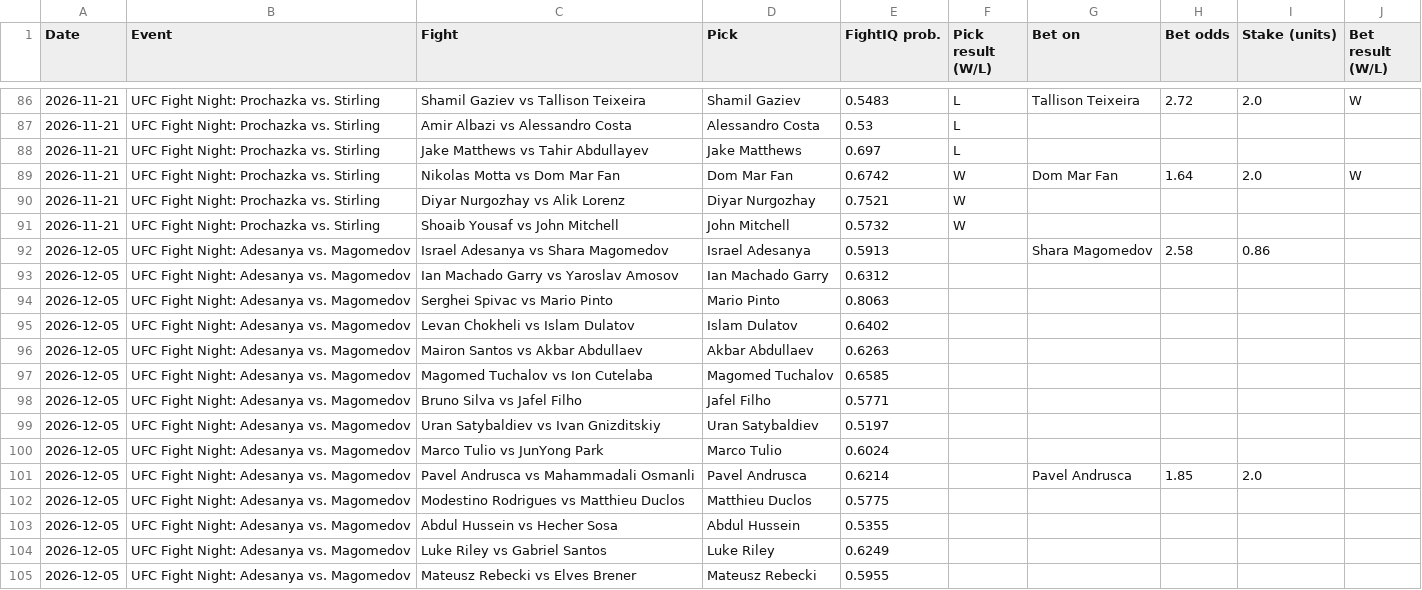
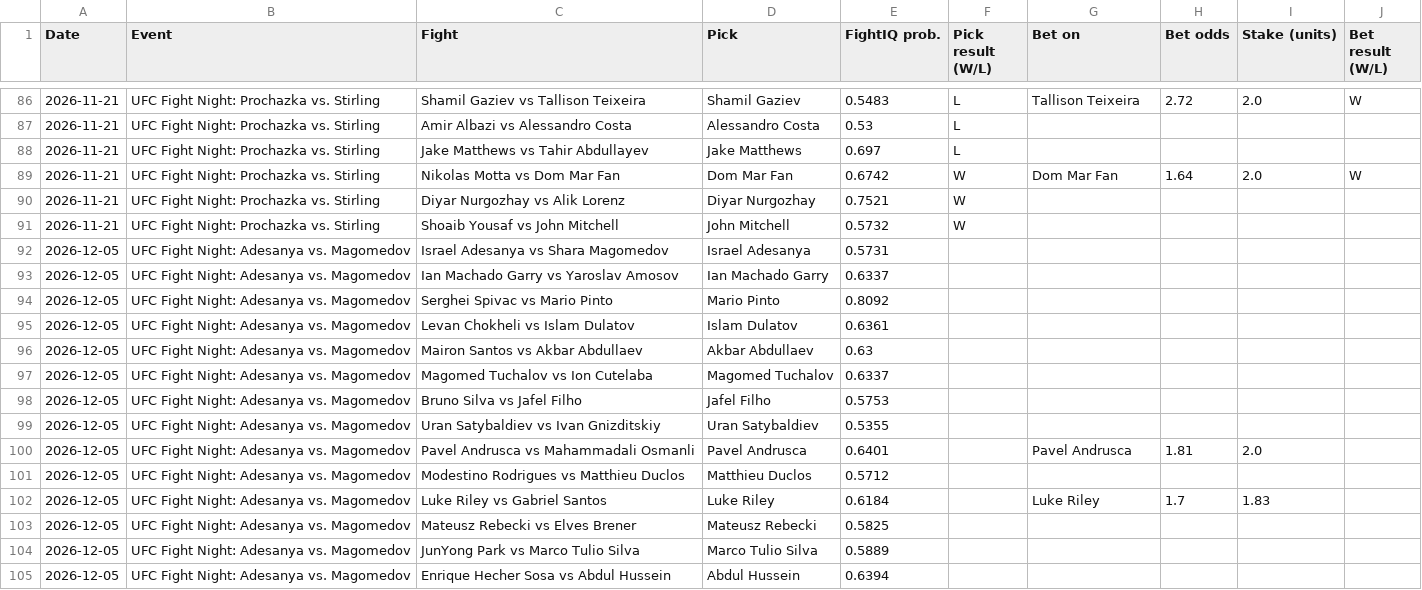
Before and after one commit to johnthewizwe23/FightIQ, a CSV file: site_data/tracking.csv, drawn as a sheet; only a part is shown, gaps mark what is left out.

Commit message:
FightIQ update 2026-11-26 17:48 UTC

```diff
--- a/site_data/tracking.csv
+++ b/site_data/tracking.csv
@@ -91,15 +91,15 @@ Date,Event,Fight,Pick,FightIQ prob.,Pick result (W/L),Bet on,Bet odds,Stake (uni
 2026-11-21,UFC Fight Night: Prochazka vs. Stirling,Shoaib Yousaf vs John Mitchell,John Mitchell,0.5732,W,,,,
-2026-12-05,UFC Fight Night: Adesanya vs. Magomedov,Israel Adesanya vs Shara Magomedov,Israel Adesanya,0.5913,,Shara Magomedov,2.58,0.86,
-2026-12-05,UFC Fight Night: Adesanya vs. Magomedov,Ian Machado Garry vs Yaroslav Amosov,Ian Machado Garry,0.6312,,,,,
-2026-12-05,UFC Fight Night: Adesanya vs. Magomedov,Serghei Spivac vs Mario Pinto,Mario Pinto,0.8063,,,,,
-2026-12-05,UFC Fight Night: Adesanya vs. Magomedov,Levan Chokheli vs Islam Dulatov,Islam Dulatov,0.6402,,,,,
-2026-12-05,UFC Fight Night: Adesanya vs. Magomedov,Mairon Santos vs Akbar Abdullaev,Akbar Abdullaev,0.6263,,,,,
-2026-12-05,UFC Fight Night: Adesanya vs. Magomedov,Magomed Tuchalov vs Ion Cutelaba,Magomed Tuchalov,0.6585,,,,,
-2026-12-05,UFC Fight Night: Adesanya vs. Magomedov,Bruno Silva vs Jafel Filho,Jafel Filho,0.5771,,,,,
-2026-12-05,UFC Fight Night: Adesanya vs. Magomedov,Uran Satybaldiev vs Ivan Gnizditskiy,Uran Satybaldiev,0.5197,,,,,
-2026-12-05,UFC Fight Night: Adesanya vs. Magomedov,Marco Tulio vs JunYong Park,Marco Tulio,0.6024,,,,,
-2026-12-05,UFC Fight Night: Adesanya vs. Magomedov,Pavel Andrusca vs Mahammadali Osmanli,Pavel Andrusca,0.6214,,Pavel Andrusca,1.85,2.0,
-2026-12-05,UFC Fight Night: Adesanya vs. Magomedov,Modestino Rodrigues vs Matthieu Duclos,Matthieu Duclos,0.5775,,,,,
-2026-12-05,UFC Fight Night: Adesanya vs. Magomedov,Abdul Hussein vs Hecher Sosa,Abdul Hussein,0.5355,,,,,
-2026-12-05,UFC Fight Night: Adesanya vs. Magomedov,Luke Riley vs Gabriel Santos,Luke Riley,0.6249,,,,,
-2026-12-05,UFC Fight Night: Adesanya vs. Magomedov,Mateusz Rebecki vs Elves Brener,Mateusz Rebecki,0.5955,,,,,
+2026-12-05,UFC Fight Night: Adesanya vs. Magomedov,Israel Adesanya vs Shara Magomedov,Israel Adesanya,0.5731,,,,,
+2026-12-05,UFC Fight Night: Adesanya vs. Magomedov,Ian Machado Garry vs Yaroslav Amosov,Ian Machado Garry,0.6337,,,,,
+2026-12-05,UFC Fight Night: Adesanya vs. Magomedov,Serghei Spivac vs Mario Pinto,Mario Pinto,0.8092,,,,,
+2026-12-05,UFC Fight Night: Adesanya vs. Magomedov,Levan Chokheli vs Islam Dulatov,Islam Dulatov,0.6361,,,,,
+2026-12-05,UFC Fight Night: Adesanya vs. Magomedov,Mairon Santos vs Akbar Abdullaev,Akbar Abdullaev,0.63,,,,,
+2026-12-05,UFC Fight Night: Adesanya vs. Magomedov,Magomed Tuchalov vs Ion Cutelaba,Magomed Tuchalov,0.6337,,,,,
+2026-12-05,UFC Fight Night: Adesanya vs. Magomedov,Bruno Silva vs Jafel Filho,Jafel Filho,0.5753,,,,,
+2026-12-05,UFC Fight Night: Adesanya vs. Magomedov,Uran Satybaldiev vs Ivan Gnizditskiy,Uran Satybaldiev,0.5355,,,,,
+2026-12-05,UFC Fight Night: Adesanya vs. Magomedov,Pavel Andrusca vs Mahammadali Osmanli,Pavel Andrusca,0.6401,,Pavel Andrusca,1.81,2.0,
+2026-12-05,UFC Fight Night: Adesanya vs. Magomedov,Modestino Rodrigues vs Matthieu Duclos,Matthieu Duclos,0.5712,,,,,
+2026-12-05,UFC Fight Night: Adesanya vs. Magomedov,Luke Riley vs Gabriel Santos,Luke Riley,0.6184,,Luke Riley,1.7,1.83,
+2026-12-05,UFC Fight Night: Adesanya vs. Magomedov,Mateusz Rebecki vs Elves Brener,Mateusz Rebecki,0.5825,,,,,
+2026-12-05,UFC Fight Night: Adesanya vs. Magomedov,JunYong Park vs Marco Tulio Silva,Marco Tulio Silva,0.5889,,,,,
+2026-12-05,UFC Fight Night: Adesanya vs. Magomedov,Enrique Hecher Sosa vs Abdul Hussein,Abdul Hussein,0.6394,,,,,
```
Also changed, not shown: 7 other files.
